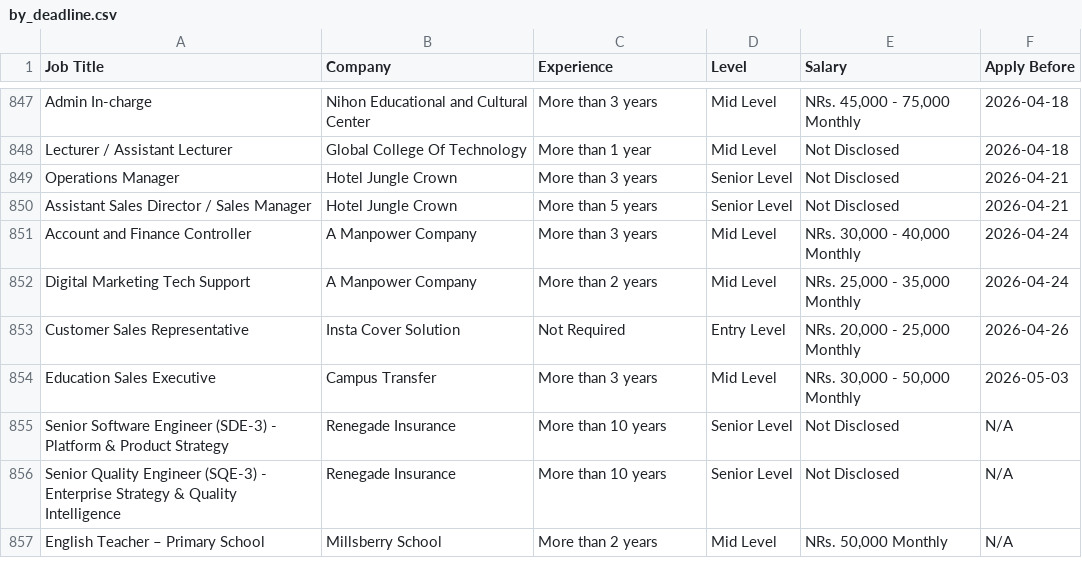
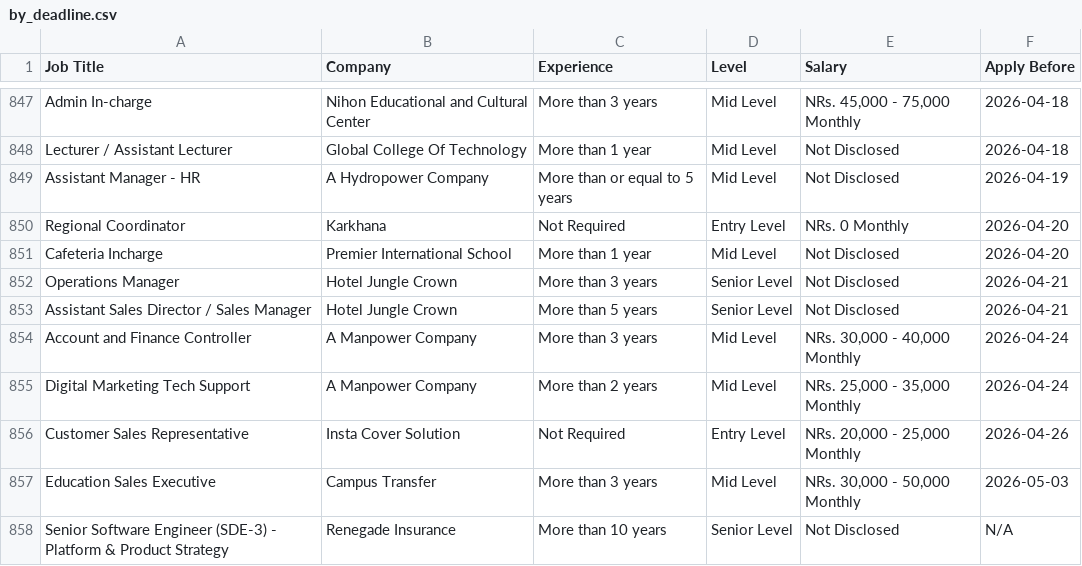
Before and after one commit to ashira-maharjan/jobportal-scraper, a CSV file: data_file/by_deadline.csv, drawn as a sheet; only a part is shown, gaps mark what is left out; the shorter side is filled out with more unchanged rows.

Commit message:
Auto update job data

```diff
--- a/data_file/by_deadline.csv
+++ b/data_file/by_deadline.csv
@@ -848,2 +848,5 @@ Admin In-charge,Nihon Educational and Cultural Center,More than 3 years,Mid Leve
 Lecturer / Assistant Lecturer,Global College Of Technology,More than 1 year,Mid Level,Not Disclosed,2026-04-18
+Assistant Manager - HR,A Hydropower Company,More than or equal to 5 years,Mid Level,Not Disclosed,2026-04-19
+Regional Coordinator,Karkhana,Not Required,Entry Level,NRs. 0 Monthly,2026-04-20
+Cafeteria Incharge,Premier International School,More than 1 year,Mid Level,Not Disclosed,2026-04-20
 Operations Manager,Hotel Jungle Crown,More than 3 years,Senior Level,Not Disclosed,2026-04-21
```
Also changed, not shown: data_file/top_jobs.csv.
